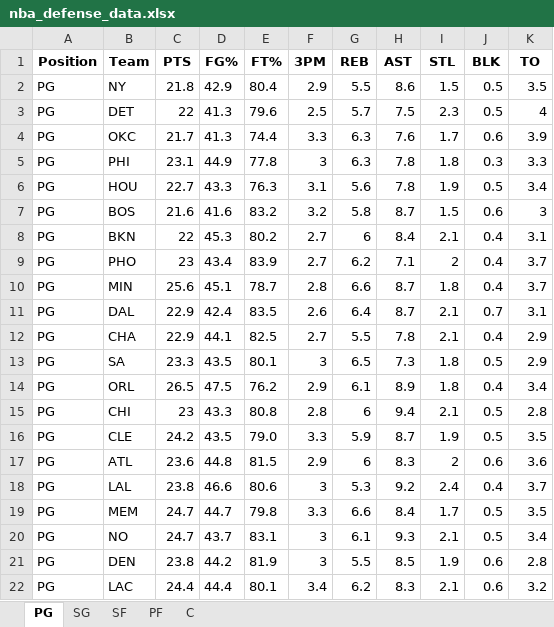
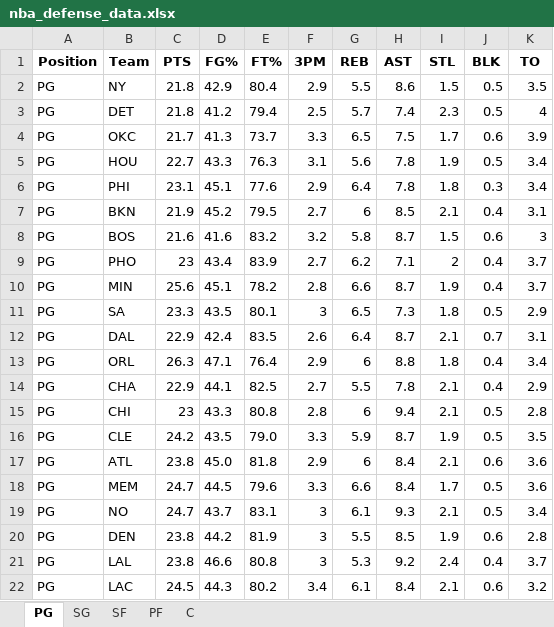
Before and after one commit to mithun-s14/prop_model, an Excel workbook: backend/nba_defense_data.xlsx, sheet PG, drawn as a sheet; only a part is shown; values as stored, in another font and other column widths than the file's, no borders; removed rows and columns are numbered as before the commit, all else as after; the diff covers the shown part only; the diff names each change by its address in the sheet, - before the commit and + after, or states it on an @@ line.

```diff
--- a/backend/nba_defense_data.xlsx (sheet PG)
+++ b/backend/nba_defense_data.xlsx (sheet PG)
-C3 (PTS): 22
+C3 (PTS): 21.8
-D3 (FG%): 41.3
+D3 (FG%): 41.2
-E3 (FT%): 79.6
+E3 (FT%): 79.4
-H3 (AST): 7.5
+H3 (AST): 7.4
-E4 (FT%): 74.4
+E4 (FT%): 73.7
-G4 (REB): 6.3
+G4 (REB): 6.5
-H4 (AST): 7.6
+H4 (AST): 7.5
-row 5: PG | PHI | 23.1 | 44.9 | 77.8 | 3 | 6.3 | 7.8 | 1.8 | 0.3 | 3.3
+row 6: PG | PHI | 23.1 | 45.1 | 77.6 | 2.9 | 6.4 | 7.8 | 1.8 | 0.3 | 3.4
+row 7: PG | BKN | 21.9 | 45.2 | 79.5 | 2.7 | 6 | 8.5 | 2.1 | 0.4 | 3.1
-row 8: PG | BKN | 22 | 45.3 | 80.2 | 2.7 | 6 | 8.4 | 2.1 | 0.4 | 3.1
-E10 (FT%): 78.7
+E10 (FT%): 78.2
-I10 (STL): 1.8
+I10 (STL): 1.9
@@ row 13 moved to row 11: PG @@
+row 13: PG | ORL | 26.3 | 47.1 | 76.4 | 2.9 | 6 | 8.8 | 1.8 | 0.4 | 3.4
-row 14: PG | ORL | 26.5 | 47.5 | 76.2 | 2.9 | 6.1 | 8.9 | 1.8 | 0.4 | 3.4
-C17 (PTS): 23.6
+C17 (PTS): 23.8
-D17 (FG%): 44.8
+D17 (FG%): 45.0
-E17 (FT%): 81.5
+E17 (FT%): 81.8
-H17 (AST): 8.3
+H17 (AST): 8.4
-I17 (STL): 2
+I17 (STL): 2.1
-row 18: PG | LAL | 23.8 | 46.6 | 80.6 | 3 | 5.3 | 9.2 | 2.4 | 0.4 | 3.7
-D18 (FG%): 44.7
+D18 (FG%): 44.5
-E18 (FT%): 79.8
+E18 (FT%): 79.6
-K18 (TO): 3.5
+K18 (TO): 3.6
+row 21: PG | LAL | 23.8 | 46.6 | 80.8 | 3 | 5.3 | 9.2 | 2.4 | 0.4 | 3.7
-C22 (PTS): 24.4
+C22 (PTS): 24.5
-D22 (FG%): 44.4
+D22 (FG%): 44.3
-E22 (FT%): 80.1
+E22 (FT%): 80.2
-G22 (REB): 6.2
+G22 (REB): 6.1
-H22 (AST): 8.3
+H22 (AST): 8.4
```
Also changed, not shown: 1 added row, 1 removed row, 1 moved row and 10 edited cells elsewhere in this sheet, sheet C, sheet SF, sheet SG, sheet PF, 3 other files.
